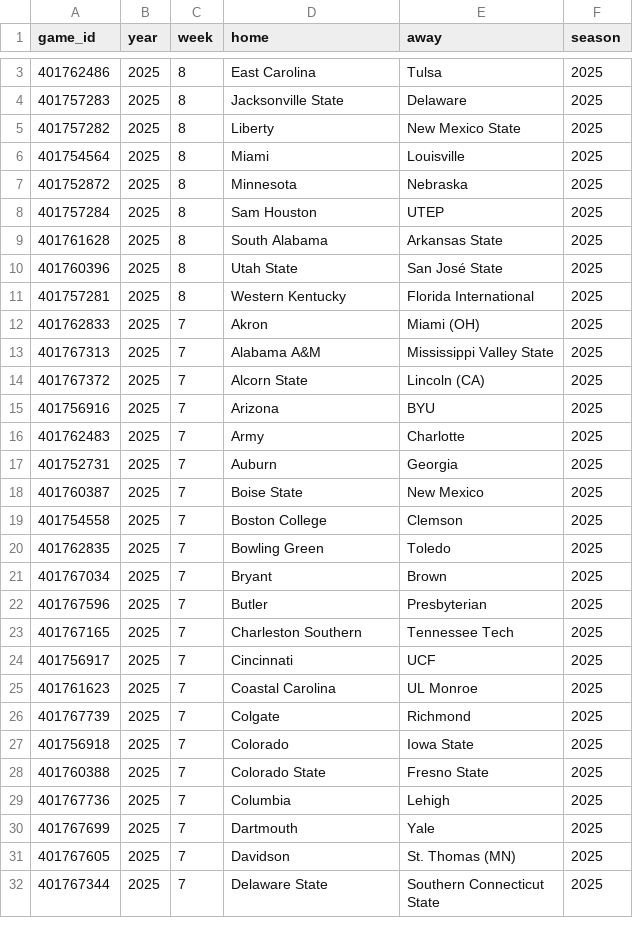
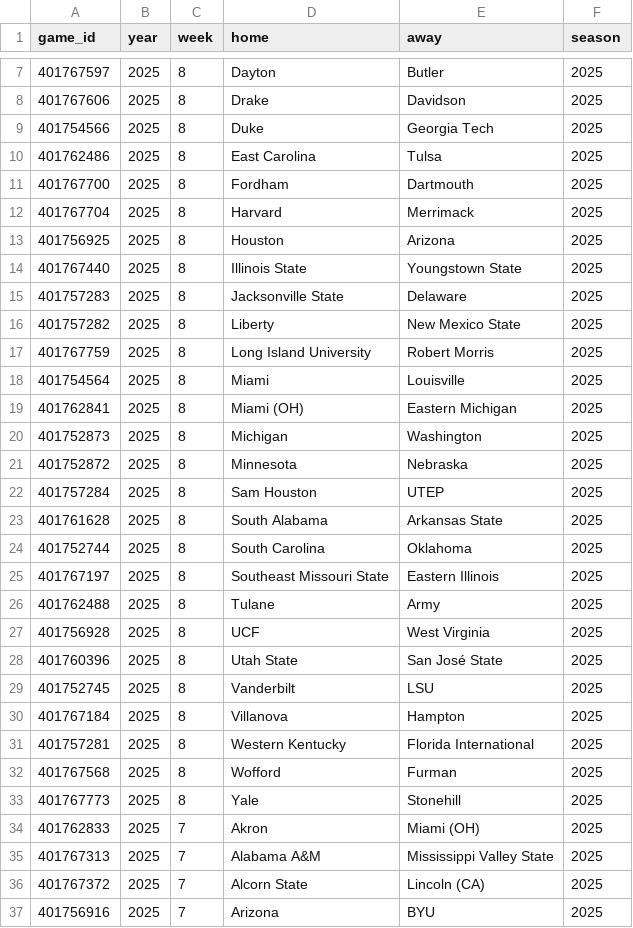
Before and after one commit to sportsdataverse/cfbfastR-data, a CSV file: data/games_in_data_repo.csv, drawn as a sheet; only a part is shown, gaps mark what is left out; the shorter side is filled out with more unchanged rows; the diff covers the shown part only; the diff names each change by its address in the sheet, - before the commit and + after, or states it on an @@ line.

```diff
--- a/data/games_in_data_repo.csv
+++ b/data/games_in_data_repo.csv
+row 7: 401767597 | 2025 | 8 | Dayton | Butler | 2025
+row 8: 401767606 | 2025 | 8 | Drake | Davidson | 2025
+row 9: 401754566 | 2025 | 8 | Duke | Georgia Tech | 2025
+row 11: 401767700 | 2025 | 8 | Fordham | Dartmouth | 2025
+row 12: 401767704 | 2025 | 8 | Harvard | Merrimack | 2025
+row 13: 401756925 | 2025 | 8 | Houston | Arizona | 2025
+row 14: 401767440 | 2025 | 8 | Illinois State | Youngstown State | 2025
+row 17: 401767759 | 2025 | 8 | Long Island University | Robert Morris | 2025
+row 19: 401762841 | 2025 | 8 | Miami (OH) | Eastern Michigan | 2025
+row 20: 401752873 | 2025 | 8 | Michigan | Washington | 2025
+row 24: 401752744 | 2025 | 8 | South Carolina | Oklahoma | 2025
+row 25: 401767197 | 2025 | 8 | Southeast Missouri State | Eastern Illinois | 2025
+row 26: 401762488 | 2025 | 8 | Tulane | Army | 2025
+row 27: 401756928 | 2025 | 8 | UCF | West Virginia | 2025
+row 29: 401752745 | 2025 | 8 | Vanderbilt | LSU | 2025
+row 30: 401767184 | 2025 | 8 | Villanova | Hampton | 2025
+row 32: 401767568 | 2025 | 8 | Wofford | Furman | 2025
+row 33: 401767773 | 2025 | 8 | Yale | Stonehill | 2025
```
Also changed, not shown: 4 added rows elsewhere in this file, schedules/csv/cfb_schedules_2025.csv, 6 other files.
